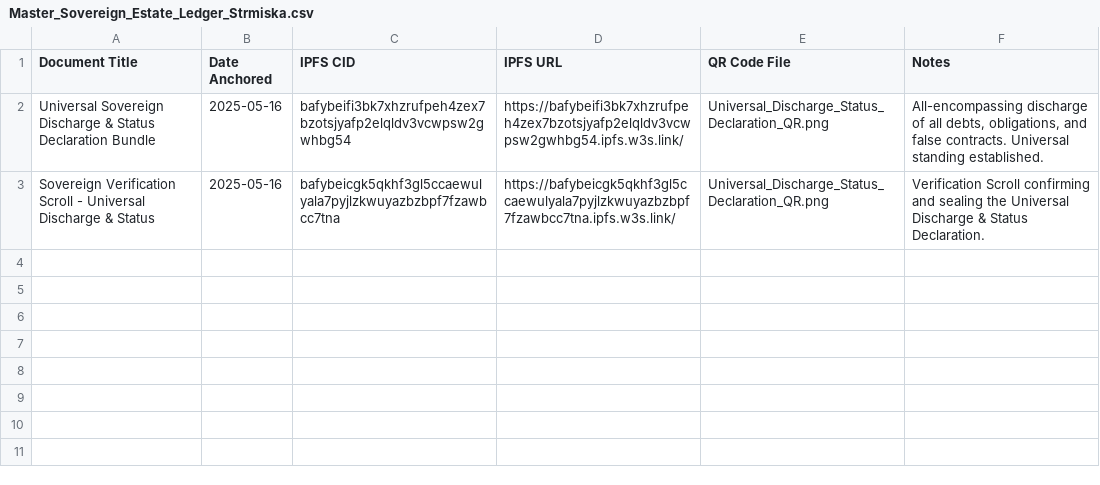
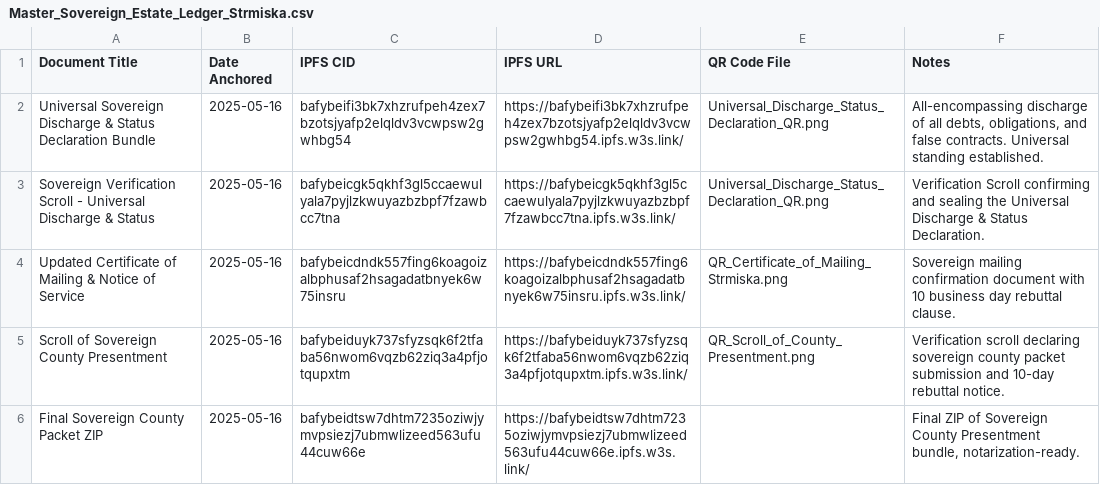
Before and after one commit to richardstrmiska/sovereign-estate-public-or-universal-sovereign-declaration, a CSV file: Master_Sovereign_Estate_Ledger_Strmiska.csv, drawn as a sheet.

Commit message:
Master Sovereign estate Ledger
County filing time stamped. universal template on steps taken to ensure Sovereignty by   Legal standing as a living man or woman! Separate from Strawman legal fiction.  County first

Signed-off-by: richardstrmiska <strawman100@proton.me>

```diff
--- a/Master_Sovereign_Estate_Ledger_Strmiska.csv
+++ b/Master_Sovereign_Estate_Ledger_Strmiska.csv
@@ -3 +3,4 @@ Universal Sovereign Discharge & Status Declaration Bundle,2025-05-16,bafybeifi3b
 Sovereign Verification Scroll - Universal Discharge & Status,2025-05-16,bafybeicgk5qkhf3gl5ccaewulyala7pyjlzkwuyazbzbpf7fzawbcc7tna,https://bafybeicgk5qkhf3gl5ccaewulyala7pyjlzkwuyazbzbpf7fzawbcc7tna.ipfs.w3s.link/,Universal_Discharge_Status_Declaration_QR.png,Verification Scroll confirming and sealing the Universal Discharge & Status Declaration.
+Updated Certificate of Mailing & Notice of Service,2025-05-16,bafybeicdndk557fing6koagoizalbphusaf2hsagadatbnyek6w75insru,https://bafybeicdndk557fing6koagoizalbphusaf2hsagadatbnyek6w75insru.ipfs.w3s.link/,QR_Certificate_of_Mailing_Strmiska.png,Sovereign mailing confirmation document with 10 business day rebuttal clause.
+Scroll of Sovereign County Presentment,2025-05-16,bafybeiduyk737sfyzsqk6f2tfaba56nwom6vqzb62ziq3a4pfjotqupxtm,https://bafybeiduyk737sfyzsqk6f2tfaba56nwom6vqzb62ziq3a4pfjotqupxtm.ipfs.w3s.link/,QR_Scroll_of_County_Presentment.png,Verification scroll declaring sovereign county packet submission and 10-day rebuttal notice.
+Final Sovereign County Packet ZIP,2025-05-16,bafybeidtsw7dhtm7235oziwjymvpsiezj7ubmwlizeed563ufu44cuw66e,https://bafybeidtsw7dhtm7235oziwjymvpsiezj7ubmwlizeed563ufu44cuw66e.ipfs.w3s.link/,,"Final ZIP of Sovereign County Presentment bundle, notarization-ready."
```
